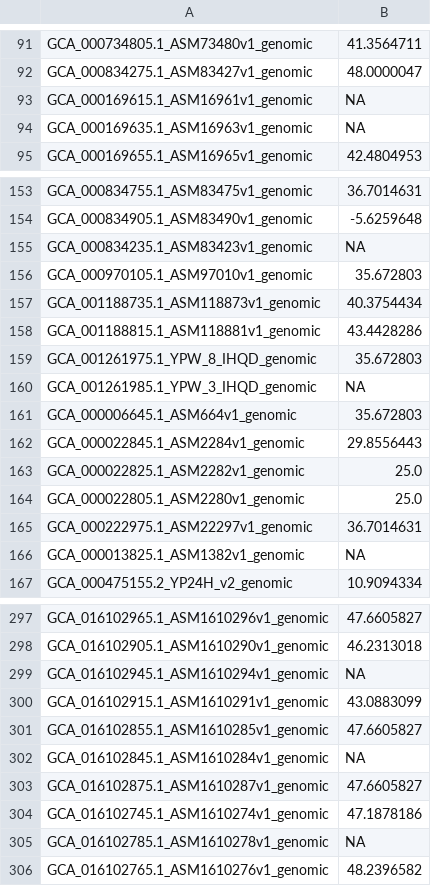
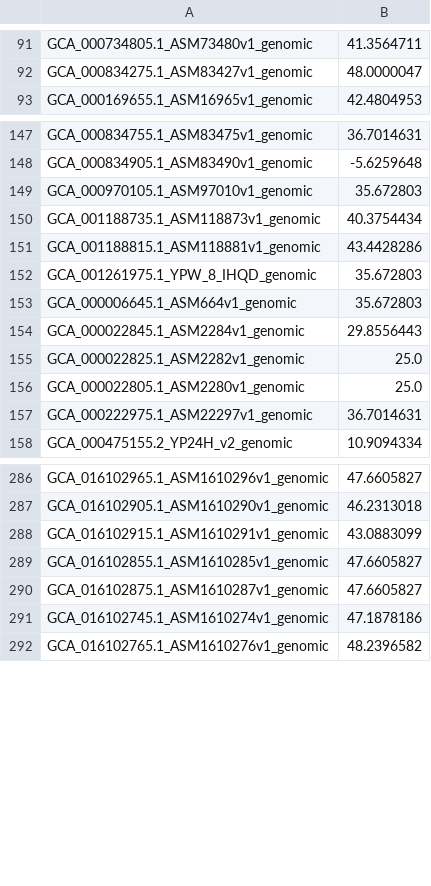
Before and after one commit to ktmeaton/plague-phylogeography-projects, a TSV file: modern/beast/assembly/modern_lat.tsv (was modern/beast/assembly/beauti_lat.tsv), drawn as a sheet; only a part is shown, gaps mark what is left out; the diff covers the shown part only; the diff names each change by its address in the sheet, - before the commit and + after, or states it on an @@ line.

```diff
--- a/modern/beast/assembly/beauti_lat.tsv
+++ b/modern/beast/assembly/modern_lat.tsv
-row 93: GCA_000169615.1_ASM16961v1_genomic | NA
-row 94: GCA_000169635.1_ASM16963v1_genomic | NA
-row 155: GCA_000834235.1_ASM83423v1_genomic | NA
-row 160: GCA_001261985.1_YPW_3_IHQD_genomic | NA
-row 166: GCA_000013825.1_ASM1382v1_genomic | NA
-row 299: GCA_016102945.1_ASM1610294v1_genomic | NA
-row 302: GCA_016102845.1_ASM1610284v1_genomic | NA
-row 305: GCA_016102785.1_ASM1610278v1_genomic | NA
```
Also changed, not shown: 18 removed rows elsewhere in this file, modern/beast/assembly/modern_lon.tsv, 13 other files.
